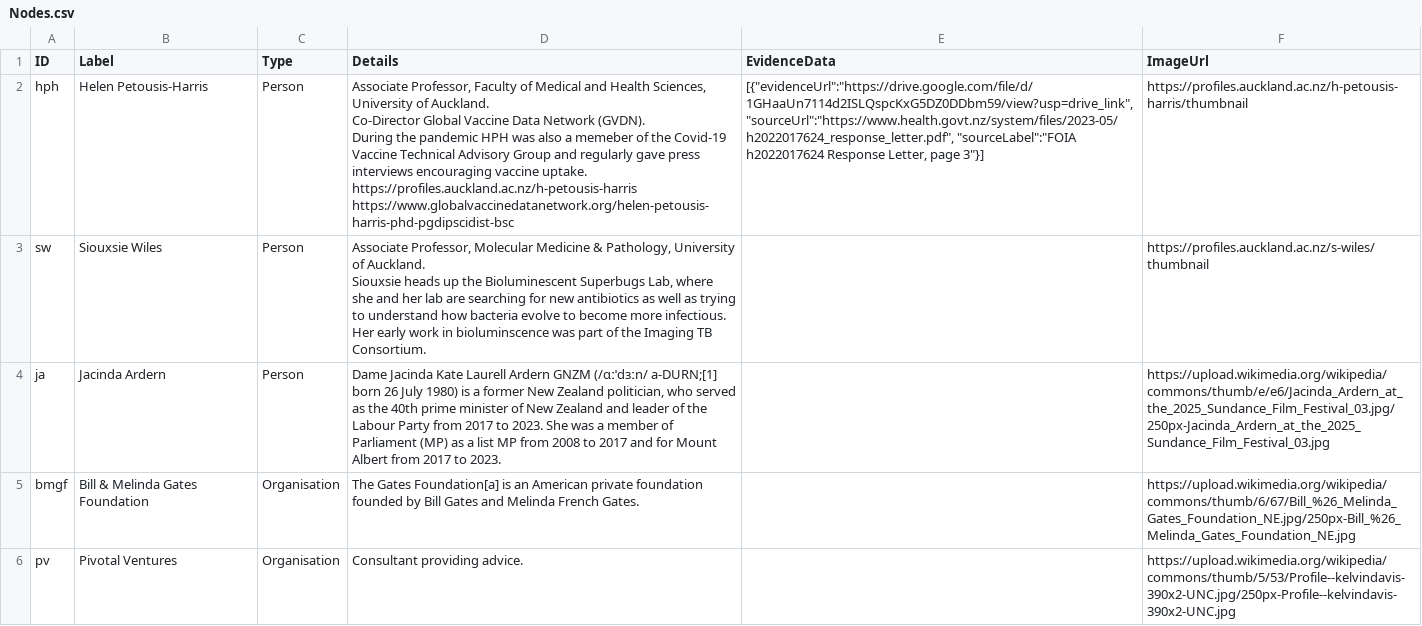
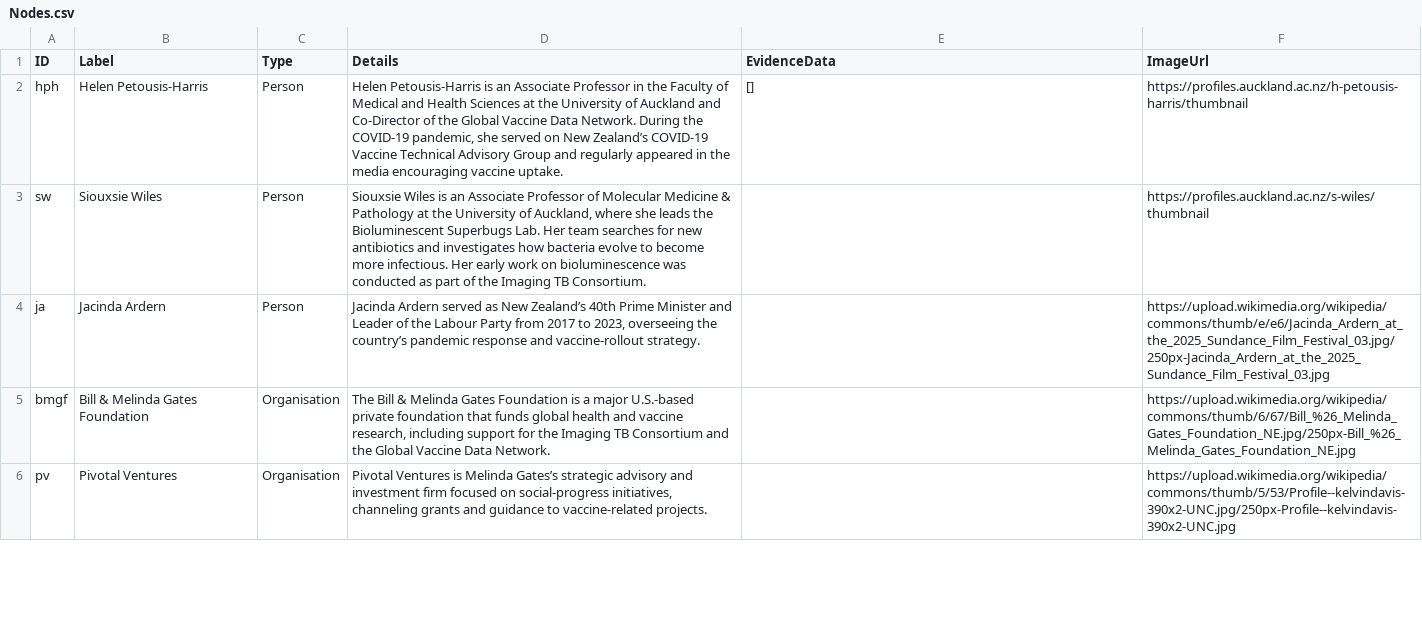
Before and after one commit to ziniCOVID/submission, a CSV file: Nodes.csv, drawn as a sheet; only a part is shown; the diff covers the shown part only.

```diff
--- a/Nodes.csv
+++ b/Nodes.csv
@@ -1,16 +1,6 @@
 ID,Label,Type,Details,EvidenceData,ImageUrl
-hph,Helen Petousis-Harris,Person,"Associate Professor, Faculty of Medical and Health Sciences, University of Auckland.
-Co-Director Global Vaccine Data Network (GVDN).
-
-During the pandemic HPH was also a memeber of the Covid-19 Vaccine Technical Advisory Group and regularly gave press interviews encouraging vaccine uptake.
-
-https://profiles.auckland.ac.nz/h-petousis-harris
-https://www.globalvaccinedatanetwork.org/helen-petousis-harris-phd-pgdipscidist-bsc","[{""evidenceUrl"":""https://drive.google.com/file/d/1GHaaUn7114d2ISLQspcKxG5DZ0DDbm59/view?usp=drive_link"",""sourceUrl"":""https://www.health.govt.nz/system/files/2023-05/h2022017624_response_letter.pdf"", ""sourceLabel"":""FOIA h2022017624 Response Letter, page 3""}]",https://profiles.auckland.ac.nz/h-petousis-harris/thumbnail
-sw,Siouxsie Wiles,Person,"Associate Professor, Molecular Medicine & Pathology, University of Auckland.
-Siouxsie heads up the Bioluminescent Superbugs Lab, where she and her lab are searching for new antibiotics as well as trying to understand how bacteria evolve to become more infectious.
-
-Her early work in bioluminscence was part of the Imaging TB Consortium.
-",,https://profiles.auckland.ac.nz/s-wiles/thumbnail
-ja,Jacinda Ardern,Person,"Dame Jacinda Kate Laurell Ardern GNZM (/ɑːˈdɜːn/ a-DURN;[1] born 26 July 1980) is a former New Zealand politician, who served as the 40th prime minister of New Zealand and leader of the Labour Party from 2017 to 2023. She was a member of Parliament (MP) as a list MP from 2008 to 2017 and for Mount Albert from 2017 to 2023.",,https://upload.wikimedia.org/wikipedia/commons/thumb/e/e6/Jacinda_Ardern_at_the_2025_Sundance_Film_Festival_03.jpg/250px-Jacinda_Ardern_at_the_2025_Sundance_Film_Festival_03.jpg
-bmgf,Bill & Melinda Gates Foundation,Organisation,The Gates Foundation[a] is an American private foundation founded by Bill Gates and Melinda French Gates. ,,https://upload.wikimedia.org/wikipedia/commons/thumb/6/67/Bill_%26_Melinda_Gates_Foundation_NE.jpg/250px-Bill_%26_Melinda_Gates_Foundation_NE.jpg
-pv,Pivotal Ventures,Organisation,Consultant providing advice.,,https://upload.wikimedia.org/wikipedia/commons/thumb/5/53/Profile--kelvindavis-390x2-UNC.jpg/250px-Profile--kelvindavis-390x2-UNC.jpg
+hph,Helen Petousis-Harris,Person,"Helen Petousis-Harris is an Associate Professor in the Faculty of Medical and Health Sciences at the University of Auckland and Co-Director of the Global Vaccine Data Network. During the COVID-19 pandemic, she served on New Zealand’s COVID-19 Vaccine Technical Advisory Group and regularly appeared in the media encouraging vaccine uptake.",[],https://profiles.auckland.ac.nz/h-petousis-harris/thumbnail
+sw,Siouxsie Wiles,Person,"Siouxsie Wiles is an Associate Professor of Molecular Medicine & Pathology at the University of Auckland, where she leads the Bioluminescent Superbugs Lab. Her team searches for new antibiotics and investigates how bacteria evolve to become more infectious. Her early work on bioluminescence was conducted as part of the Imaging TB Consortium.",,https://profiles.auckland.ac.nz/s-wiles/thumbnail
+ja,Jacinda Ardern,Person,"Jacinda Ardern served as New Zealand’s 40th Prime Minister and Leader of the Labour Party from 2017 to 2023, overseeing the country’s pandemic response and vaccine-rollout strategy.",,https://upload.wikimedia.org/wikipedia/commons/thumb/e/e6/Jacinda_Ardern_at_the_2025_Sundance_Film_Festival_03.jpg/250px-Jacinda_Ardern_at_the_2025_Sundance_Film_Festival_03.jpg
+bmgf,Bill & Melinda Gates Foundation,Organisation,"The Bill & Melinda Gates Foundation is a major U.S.-based private foundation that funds global health and vaccine research, including support for the Imaging TB Consortium and the Global Vaccine Data Network.",,https://upload.wikimedia.org/wikipedia/commons/thumb/6/67/Bill_%26_Melinda_Gates_Foundation_NE.jpg/250px-Bill_%26_Melinda_Gates_Foundation_NE.jpg
+pv,Pivotal Ventures,Organisation,"Pivotal Ventures is Melinda Gates’s strategic advisory and investment firm focused on social-progress initiatives, channeling grants and guidance to vaccine-related projects.",,https://upload.wikimedia.org/wikipedia/commons/thumb/5/53/Profile--kelvindavis-390x2-UNC.jpg/250px-Profile--kelvindavis-390x2-UNC.jpg
```
Also changed, not shown: 5 edited cells elsewhere in this file, Edges.csv, 6 other files.
